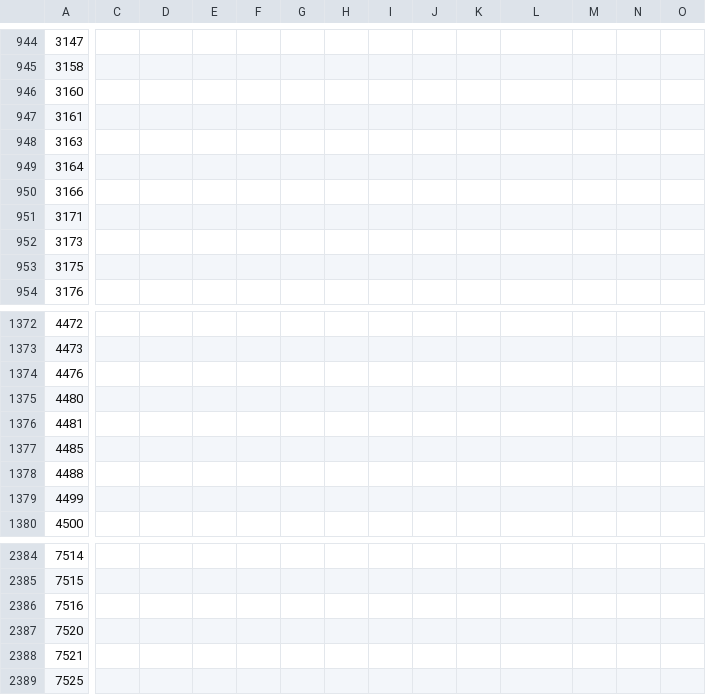
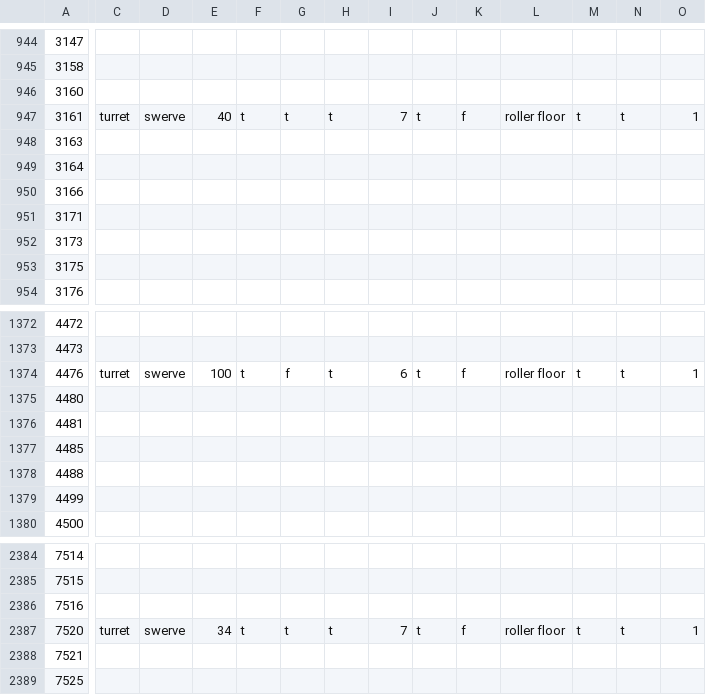
Before and after one commit to TVA018/ICS4U1Culminating, a CSV file: res/teams.csv, drawn as a sheet; only a part is shown, gaps mark what is left out; the diff covers the shown part only; the diff names each change by its address in the sheet, - before the commit and + after, or states it on an @@ line.

```diff
--- a/res/teams.csv
+++ b/res/teams.csv
-C947: (empty)
+C947: turret
-D947: (empty)
+D947: swerve
-E947: (empty)
+E947: 40
-F947: (empty)
+F947: t
-G947: (empty)
+G947: t
-H947: (empty)
+H947: t
-I947: (empty)
+I947: 7
-J947: (empty)
+J947: t
-K947: (empty)
+K947: f
-L947: (empty)
+L947: roller floor
-M947: (empty)
+M947: t
-N947: (empty)
+N947: t
-O947: (empty)
+O947: 1
-C1374: (empty)
+C1374: turret
-D1374: (empty)
+D1374: swerve
-E1374: (empty)
+E1374: 100
-F1374: (empty)
+F1374: t
-G1374: (empty)
+G1374: f
-H1374: (empty)
+H1374: t
-I1374: (empty)
+I1374: 6
-J1374: (empty)
+J1374: t
-K1374: (empty)
+K1374: f
-L1374: (empty)
+L1374: roller floor
-M1374: (empty)
+M1374: t
-N1374: (empty)
+N1374: t
-O1374: (empty)
+O1374: 1
-C2387: (empty)
+C2387: turret
-D2387: (empty)
+D2387: swerve
-E2387: (empty)
+E2387: 34
-F2387: (empty)
+F2387: t
-G2387: (empty)
+G2387: t
-H2387: (empty)
+H2387: t
-I2387: (empty)
+I2387: 7
-J2387: (empty)
+J2387: t
-K2387: (empty)
+K2387: f
-L2387: (empty)
+L2387: roller floor
-M2387: (empty)
+M2387: t
-N2387: (empty)
+N2387: t
-O2387: (empty)
+O2387: 1
```
Also changed, not shown: 90 edited cells elsewhere in this file.
